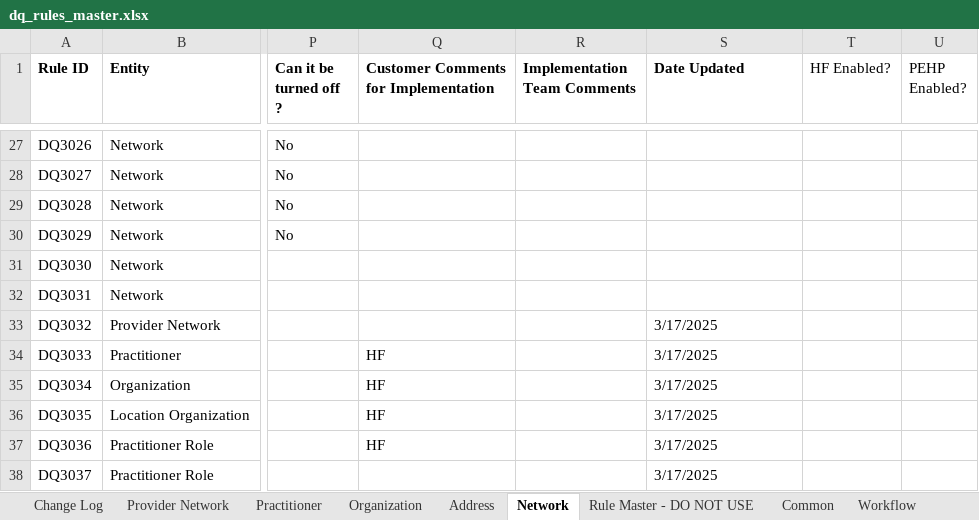
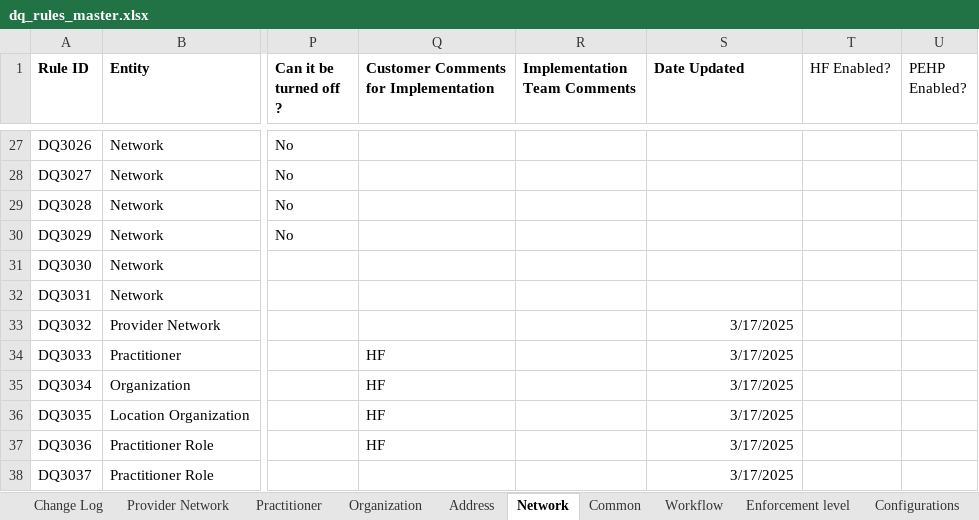
Before and after one commit to sukhsidhu3287/automation-dq-rules, an Excel workbook: uploads/dq_rules_master.xlsx, sheet Network, drawn as a sheet; only a part is shown, gaps mark what is left out; values as stored, in another font and other column widths than the file's, no borders; conditional formats and table styles not drawn; the diff names each change by its address in the sheet, - before the commit and + after, or states it on an @@ line.

```diff
--- a/uploads/dq_rules_master.xlsx (sheet Network)
+++ b/uploads/dq_rules_master.xlsx (sheet Network)
@@ sheet tab hidden: Rule Master - DO NOT USE @@
-S33:S38 alignment: left
+S33:S38 alignment: right
```
Also changed, not shown: sheet Organization, sheet Practitioner, sheet Provider Network, sheet Workflow, sheet Common, sheet Change Log, hidden cells, uploads/jira_description.xlsx, 5 other files.
